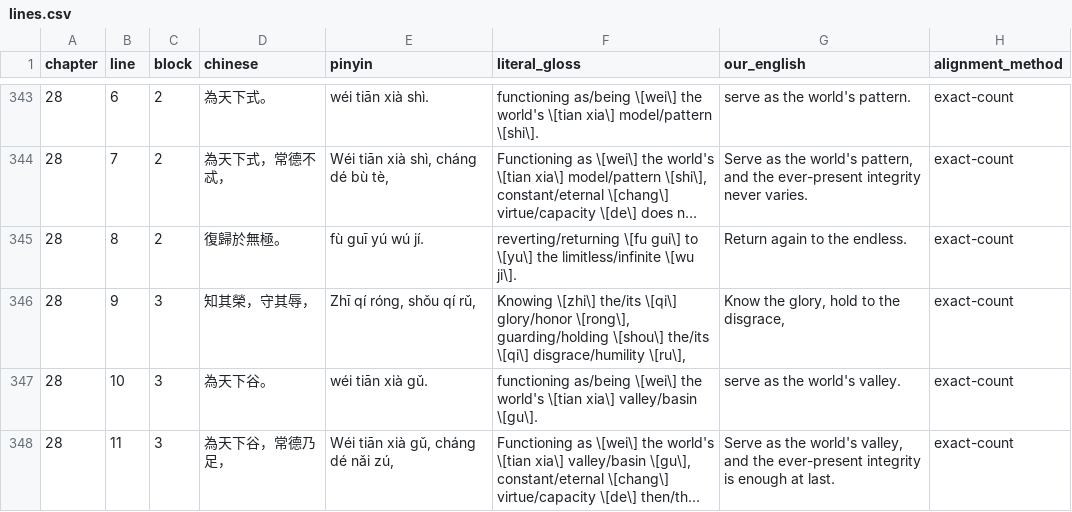
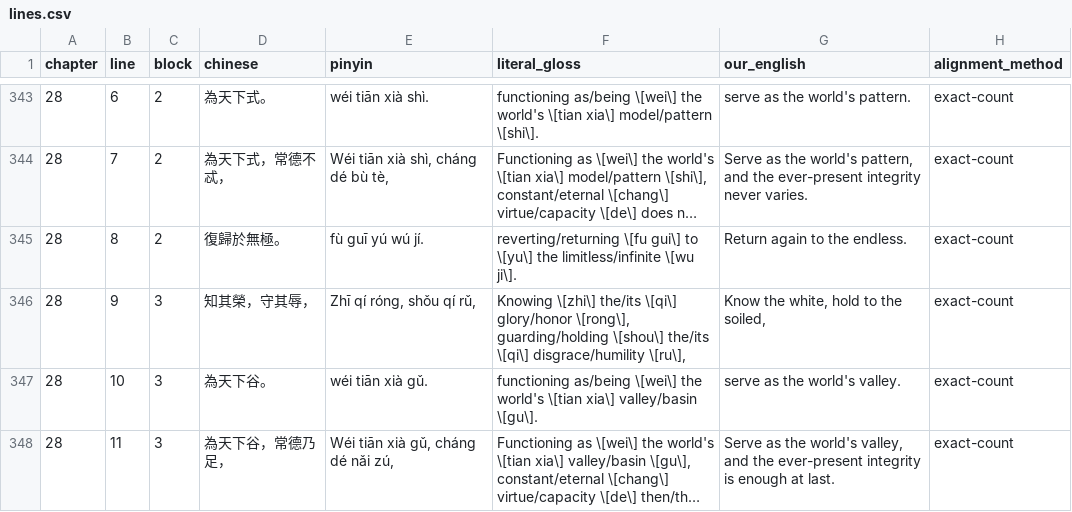
Before and after one commit to opencosmos-ai/taoteching, a CSV file: data/lines.csv, drawn as a sheet; only a part is shown, gaps mark what is left out; long unchanged cells end in ….

```diff
--- a/data/lines.csv
+++ b/data/lines.csv
@@ -345,3 +345,3 @@ chapter,line,block,chinese,pinyin,literal_gloss,our_english,alignment_method
 28,8,2,復歸於無極。,fù guī yú wú jí.,reverting/returning \[fu gui\] to \[yu\] the limitless/infinite \[wu ji\].,Return again to the endless.,exact-count
-28,9,3,知其榮，守其辱，,"Zhī qí róng, shǒu qí rǔ,","Knowing \[zhi\] the/its \[qi\] glory/honor \[rong\], guarding/holding \[shou\] the/its \[qi\] disgrace/humility \[ru\],","Know the glory, hold to the disgrace,",exact-count
+28,9,3,知其榮，守其辱，,"Zhī qí róng, shǒu qí rǔ,","Knowing \[zhi\] the/its \[qi\] glory/honor \[rong\], guarding/holding \[shou\] the/its \[qi\] disgrace/humility \[ru\],","Know the white, hold to the soiled,",exact-count
 28,10,3,為天下谷。,wéi tiān xià gǔ.,functioning as/being \[wei\] the world's \[tian xia\] valley/basin \[gu\].,serve as the world's valley.,exact-count
```
Also changed, not shown: data/commentary.csv, data/locked-renderings.csv, 14 other files.
